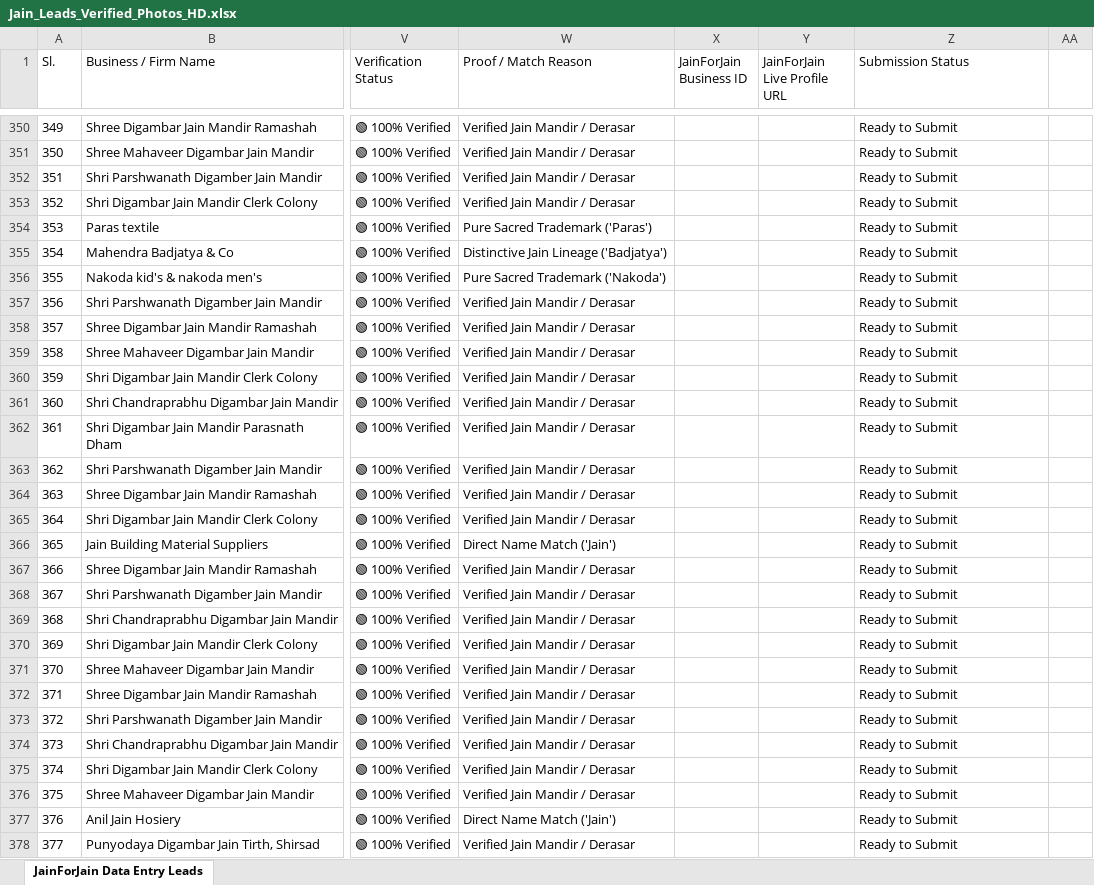
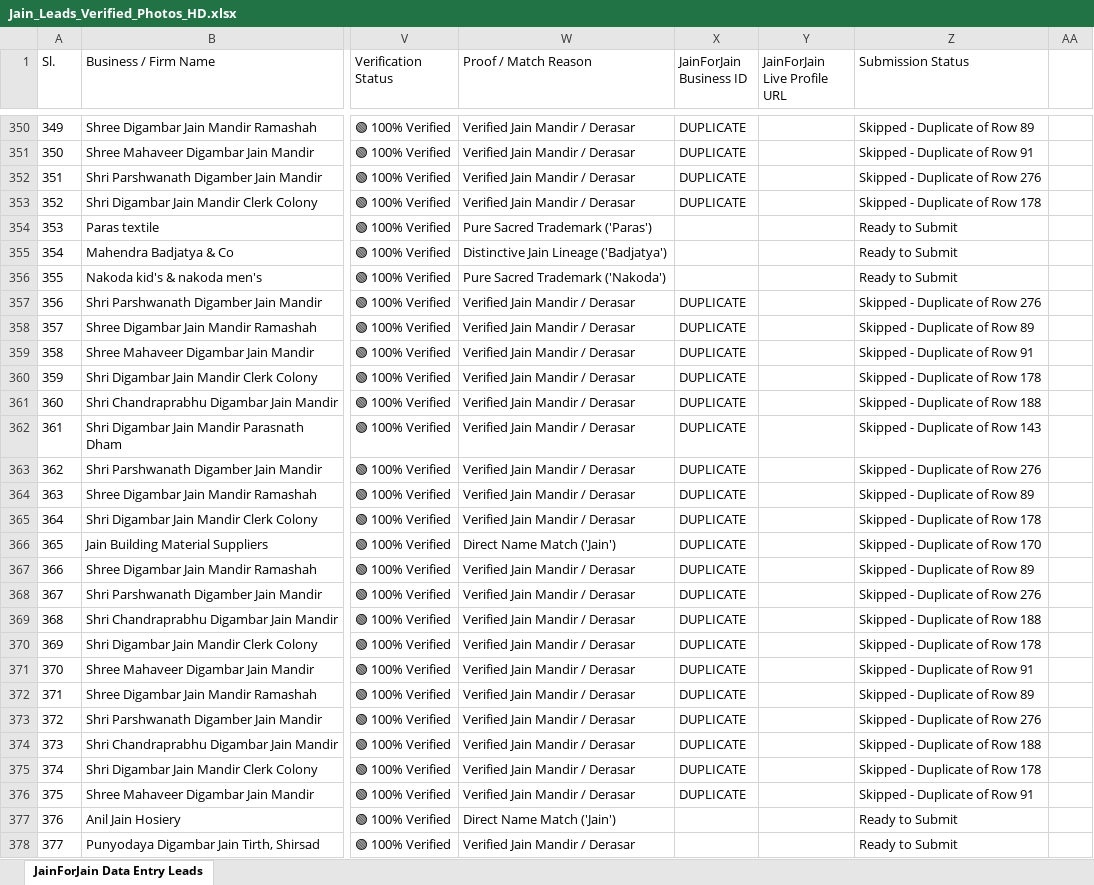
Before and after one commit to Mohit12836/JAIN-BUSINESS-SEARCH-TOOL-, an Excel workbook: data/Jain_Leads_Verified_Photos_HD.xlsx, sheet JainForJain Data Entry Leads, drawn as a sheet; only a part is shown, gaps mark what is left out; values as stored, in another font and other column widths than the file's, no borders; the diff covers the shown part only; the diff names each change by its address in the sheet, - before the commit and + after, or states it on an @@ line.

Commit message:
feat(dedup): intelligent duplicate detection & auto-skipping so same businesses are never submitted twice

```diff
--- a/data/Jain_Leads_Verified_Photos_HD.xlsx (sheet JainForJain Data Entry Leads)
+++ b/data/Jain_Leads_Verified_Photos_HD.xlsx (sheet JainForJain Data Entry Leads)
-X350:X353 (JainForJain Business ID): (empty)
+X350:X353 (JainForJain Business ID): DUPLICATE
-Z350 (Submission Status): Ready to Submit
+Z350 (Submission Status): Skipped - Duplicate of Row 89
-Z351 (Submission Status): Ready to Submit
+Z351 (Submission Status): Skipped - Duplicate of Row 91
-Z352 (Submission Status): Ready to Submit
+Z352 (Submission Status): Skipped - Duplicate of Row 276
-Z353 (Submission Status): Ready to Submit
+Z353 (Submission Status): Skipped - Duplicate of Row 178
-X357:X376 (JainForJain Business ID): (empty)
+X357:X376 (JainForJain Business ID): DUPLICATE
-Z357 (Submission Status): Ready to Submit
+Z357 (Submission Status): Skipped - Duplicate of Row 276
-Z358 (Submission Status): Ready to Submit
+Z358 (Submission Status): Skipped - Duplicate of Row 89
-Z359 (Submission Status): Ready to Submit
+Z359 (Submission Status): Skipped - Duplicate of Row 91
-Z360 (Submission Status): Ready to Submit
+Z360 (Submission Status): Skipped - Duplicate of Row 178
-Z361 (Submission Status): Ready to Submit
+Z361 (Submission Status): Skipped - Duplicate of Row 188
-Z362 (Submission Status): Ready to Submit
+Z362 (Submission Status): Skipped - Duplicate of Row 143
-Z363 (Submission Status): Ready to Submit
+Z363 (Submission Status): Skipped - Duplicate of Row 276
-Z364 (Submission Status): Ready to Submit
+Z364 (Submission Status): Skipped - Duplicate of Row 89
-Z365 (Submission Status): Ready to Submit
+Z365 (Submission Status): Skipped - Duplicate of Row 178
-Z366 (Submission Status): Ready to Submit
+Z366 (Submission Status): Skipped - Duplicate of Row 170
-Z367 (Submission Status): Ready to Submit
+Z367 (Submission Status): Skipped - Duplicate of Row 89
-Z368 (Submission Status): Ready to Submit
+Z368 (Submission Status): Skipped - Duplicate of Row 276
-Z369 (Submission Status): Ready to Submit
+Z369 (Submission Status): Skipped - Duplicate of Row 188
-Z370 (Submission Status): Ready to Submit
+Z370 (Submission Status): Skipped - Duplicate of Row 178
-Z371 (Submission Status): Ready to Submit
+Z371 (Submission Status): Skipped - Duplicate of Row 91
-Z372 (Submission Status): Ready to Submit
+Z372 (Submission Status): Skipped - Duplicate of Row 89
-Z373 (Submission Status): Ready to Submit
+Z373 (Submission Status): Skipped - Duplicate of Row 276
-Z374 (Submission Status): Ready to Submit
+Z374 (Submission Status): Skipped - Duplicate of Row 188
-Z375 (Submission Status): Ready to Submit
+Z375 (Submission Status): Skipped - Duplicate of Row 178
-Z376 (Submission Status): Ready to Submit
+Z376 (Submission Status): Skipped - Duplicate of Row 91
```
Also changed, not shown: 798 edited cells elsewhere in this sheet, 3 other files.
